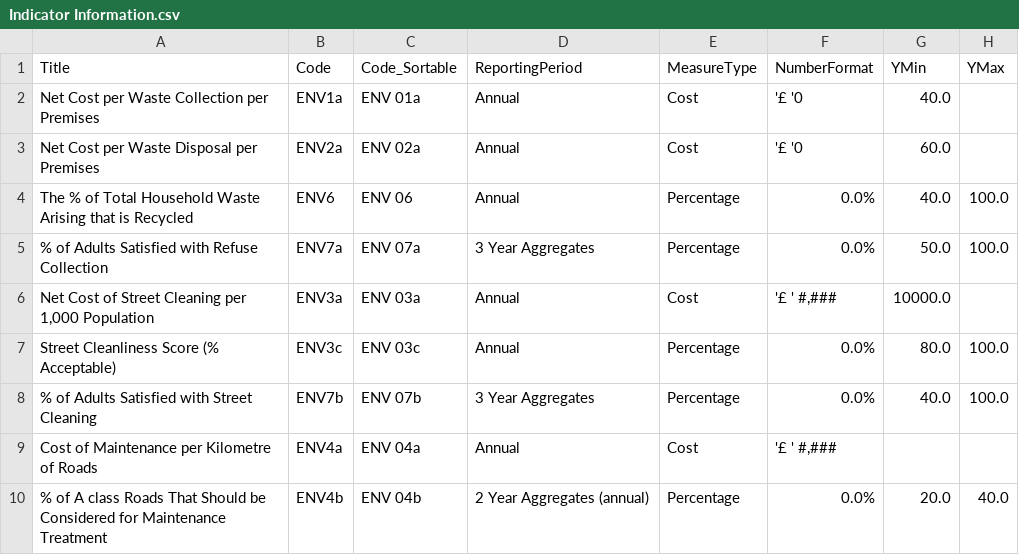
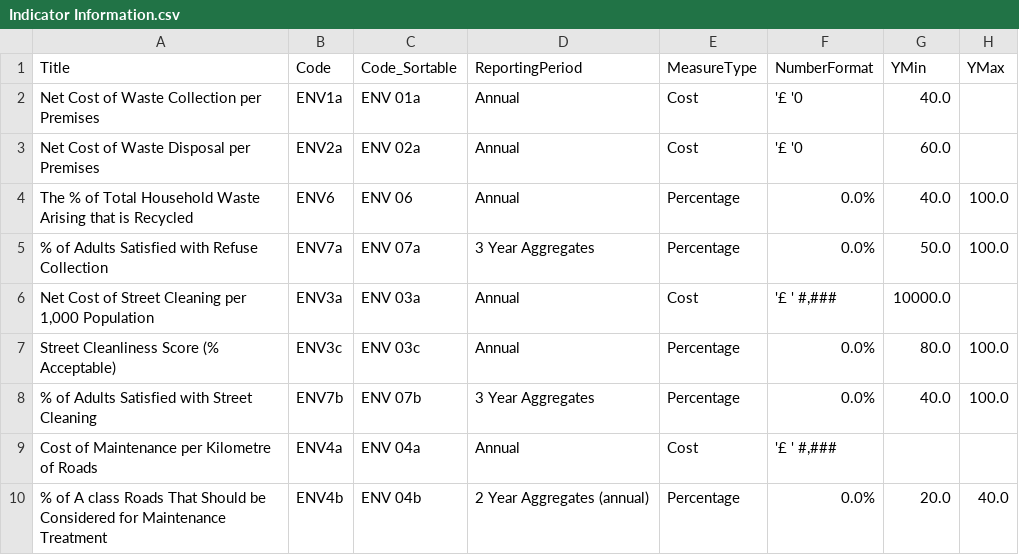
Before and after one commit to SC-TPP/LGBF, a CSV file: Data Files/Indicator Information.csv, drawn as a sheet; only a part is shown; the diff names each change by its address in the sheet, - before the commit and + after, or states it on an @@ line.

Commit message:
Fixes for Waste indicator names

```diff
--- a/Data Files/Indicator Information.csv
+++ b/Data Files/Indicator Information.csv
-A2 (Title): Net Cost per Waste Collection per Premises
+A2 (Title): Net Cost of Waste Collection per Premises
-A3 (Title): Net Cost per Waste Disposal per Premises
+A3 (Title): Net Cost of Waste Disposal per Premises
```
Also changed, not shown: 8 other files.
